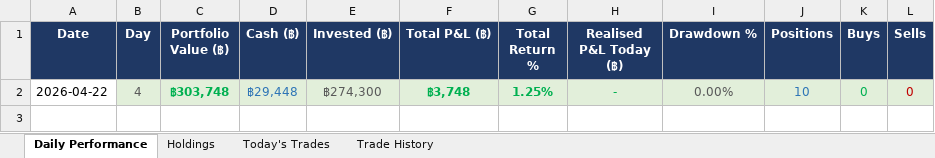
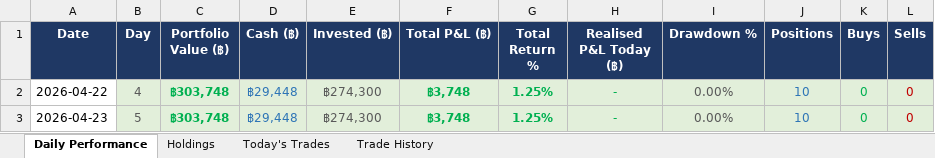
Before and after one commit to PP8825/thai-set-trading, an Excel workbook: Portfolio_Reports/Portfolio_Master.xlsx, sheet Daily Performance, drawn as a sheet; values as stored, in another font and other column widths than the file's, no borders; the diff names each change by its address in the sheet, - before the commit and + after, or states it on an @@ line.

Commit message:
EOD report 20260423 [skip ci]

```diff
--- a/Portfolio_Reports/Portfolio_Master.xlsx (sheet Daily Performance)
+++ b/Portfolio_Reports/Portfolio_Master.xlsx (sheet Daily Performance)
+row 3: 2026-04-23 | 5 | ฿303,748 | ฿29,448 | ฿274,300 | ฿3,748 | 1.25% | - | 0.00% | 10 | 0 | 0
```
Also changed, not shown: sheet Today's Trades, sheet Holdings, 1 other file.
